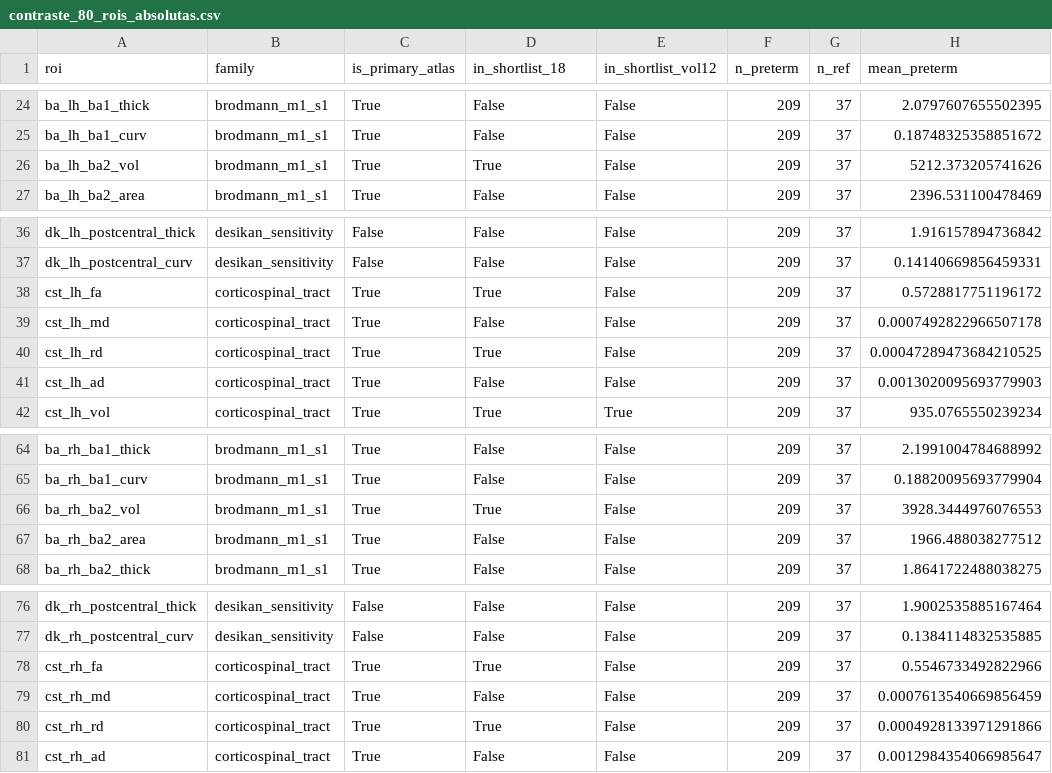
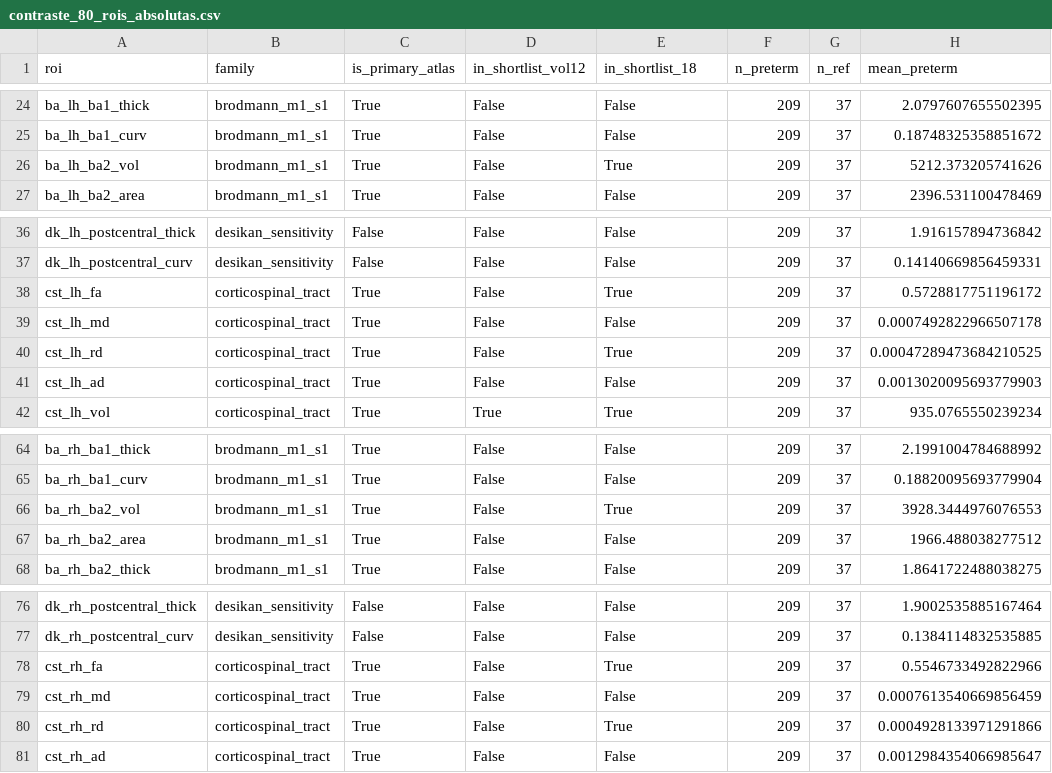
Before and after one commit to MAIA-FinalProject/ProyectoFinal-FundacionCanguro, a CSV file: reports/hardware_ok/contraste_80_rois_absolutas.csv, drawn as a sheet; only a part is shown, gaps mark what is left out; the diff names each change by its address in the sheet, - before the commit and + after, or states it on an @@ line.

```diff
--- a/reports/hardware_ok/contraste_80_rois_absolutas.csv
+++ b/reports/hardware_ok/contraste_80_rois_absolutas.csv
-D1: in_shortlist_18
+D1: in_shortlist_vol12
-E1: in_shortlist_vol12
+E1: in_shortlist_18
-D26 (in_shortlist_vol12): True
+D26 (in_shortlist_vol12): False
-E26 (in_shortlist_18): False
+E26 (in_shortlist_18): True
-D38 (in_shortlist_vol12): True
+D38 (in_shortlist_vol12): False
-E38 (in_shortlist_18): False
+E38 (in_shortlist_18): True
-D40 (in_shortlist_vol12): True
+D40 (in_shortlist_vol12): False
-E40 (in_shortlist_18): False
+E40 (in_shortlist_18): True
-D66 (in_shortlist_vol12): True
+D66 (in_shortlist_vol12): False
-E66 (in_shortlist_18): False
+E66 (in_shortlist_18): True
-D78 (in_shortlist_vol12): True
+D78 (in_shortlist_vol12): False
-E78 (in_shortlist_18): False
+E78 (in_shortlist_18): True
-D80 (in_shortlist_vol12): True
+D80 (in_shortlist_vol12): False
-E80 (in_shortlist_18): False
+E80 (in_shortlist_18): True
```
Also changed, not shown: reports/hardware_ok/asociacion_estructura_nhpt.csv, reports/hardware_ok/nhpt_por_grupo.csv, 6 other files.
